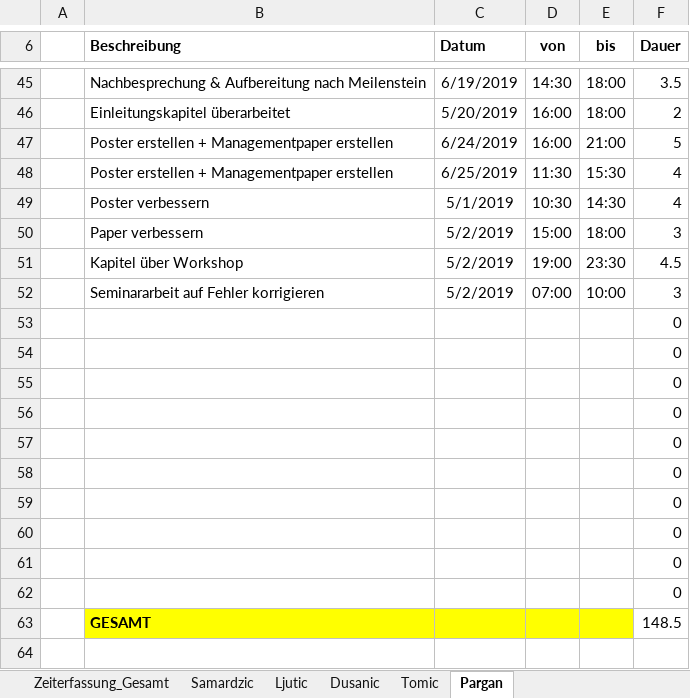
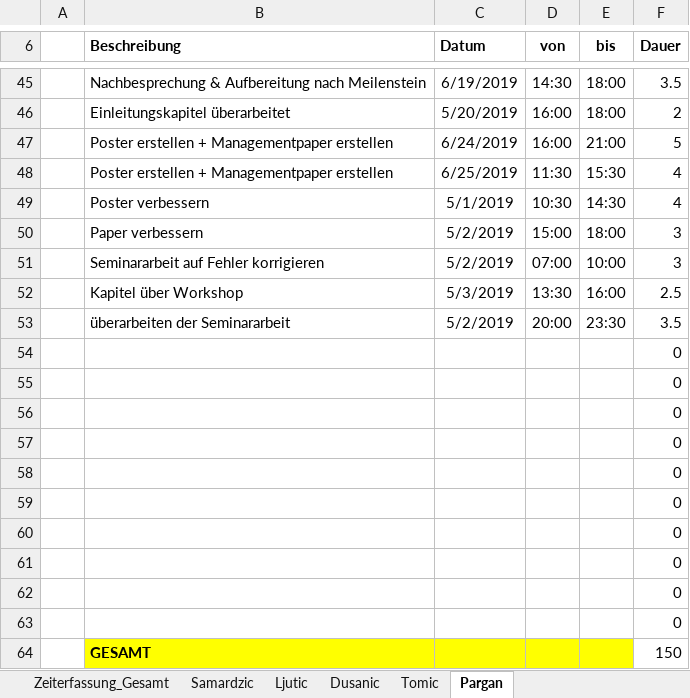
Before and after one commit to MilosTomic123/IT_Projekt_SS19, an Excel workbook: Arbeitsdokumente/Gesamt_Zeiterfassung_aktuell.xlsx, sheet Pargan, drawn as a sheet; only a part is shown, gaps mark what is left out; values as stored, in another font and other column widths than the file's, no borders; table styles not drawn; removed rows and columns are numbered as before the commit, all else as after; the diff names each change by its address in the sheet, - before the commit and + after, or states it on an @@ line.

Commit message:
Update Gesamt_Zeiterfassung_aktuell.xlsx

```diff
--- a/Arbeitsdokumente/Gesamt_Zeiterfassung_aktuell.xlsx (sheet Pargan)
+++ b/Arbeitsdokumente/Gesamt_Zeiterfassung_aktuell.xlsx (sheet Pargan)
-row 51:  | Kapitel über Workshop | 5/2/2019 | 19:00 | 23:30 | 4.5
+row 52:  | Kapitel über Workshop | 5/3/2019 | 13:30 | 16:00 | 2.5
+row 53:  | überarbeiten der Seminararbeit | 5/2/2019 | 20:00 | 23:30 | 3.5
-F64 (Dauer): 148.5
+F64 (Dauer): 150
```
Also changed, not shown: sheet Zeiterfassung_Gesamt, formulas that keep their value, charts or pictures.
